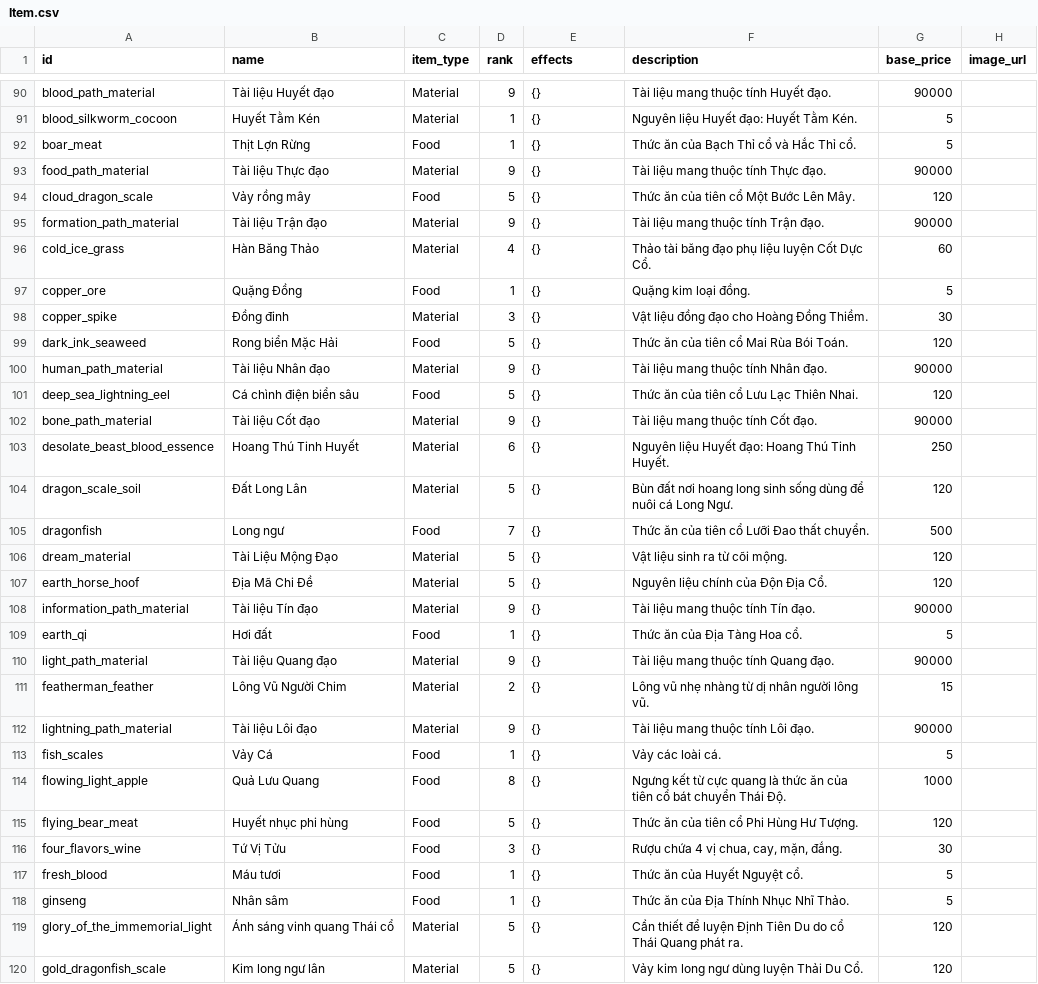
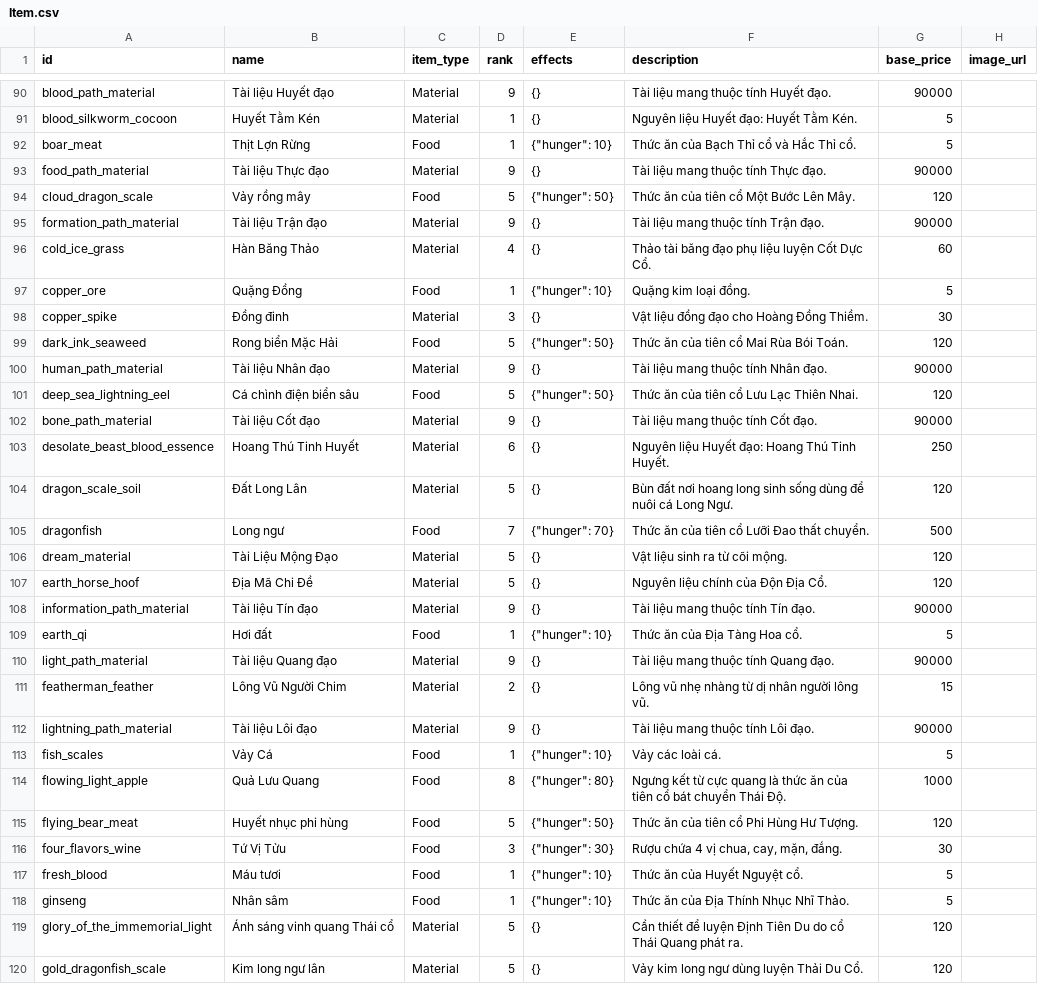
Before and after one commit to VipPro67/GuWorld, a CSV file: backend/cmd/server/data/Item.csv, drawn as a sheet; only a part is shown, gaps mark what is left out; the diff covers the shown part only.

Commit message:
Refactor pet feeding logic to validate food items and improve inventory checks
- Updated FeedPet handler to ensure only items of type "Food" can be used for feeding pets.
- Enhanced inventory check to allow food items from both "consumables" and "materials" categories.
- Adjusted hunger value calculation to default to rank-based values if not specified in item effects.
- Modified frontend PetPanel to implement auto-feeding functionality and display correct hunger values.
- Updated documentation to reflect changes in feeding mechanics and item requirements.

```diff
--- a/backend/cmd/server/data/Item.csv
+++ b/backend/cmd/server/data/Item.csv
@@ -91,12 +91,12 @@ blood_path_material,Tài liệu Huyết đạo,Material,9,{},Tài liệu mang th
 blood_silkworm_cocoon,Huyết Tằm Kén,Material,1,{},Nguyên liệu Huyết đạo: Huyết Tằm Kén.,5,""
-boar_meat,Thịt Lợn Rừng,Food,1,{},Thức ăn của Bạch Thỉ cổ và Hắc Thỉ cổ.,5,""
+boar_meat,Thịt Lợn Rừng,Food,1,"{""hunger"": 10}",Thức ăn của Bạch Thỉ cổ và Hắc Thỉ cổ.,5,""
 food_path_material,Tài liệu Thực đạo,Material,9,{},Tài liệu mang thuộc tính Thực đạo.,90000,""
-cloud_dragon_scale,Vảy rồng mây,Food,5,{},Thức ăn của tiên cổ Một Bước Lên Mây.,120,""
+cloud_dragon_scale,Vảy rồng mây,Food,5,"{""hunger"": 50}",Thức ăn của tiên cổ Một Bước Lên Mây.,120,""
 formation_path_material,Tài liệu Trận đạo,Material,9,{},Tài liệu mang thuộc tính Trận đạo.,90000,""
 cold_ice_grass,Hàn Băng Thảo,Material,4,{},Thảo tài băng đạo phụ liệu luyện Cốt Dực Cổ.,60,""
-copper_ore,Quặng Đồng,Food,1,{},Quặng kim loại đồng.,5,""
+copper_ore,Quặng Đồng,Food,1,"{""hunger"": 10}",Quặng kim loại đồng.,5,""
 copper_spike,Đồng đinh,Material,3,{},Vật liệu đồng đạo cho Hoàng Đồng Thiềm.,30,""
-dark_ink_seaweed,Rong biển Mặc Hải,Food,5,{},Thức ăn của tiên cổ Mai Rùa Bói Toán.,120,""
+dark_ink_seaweed,Rong biển Mặc Hải,Food,5,"{""hunger"": 50}",Thức ăn của tiên cổ Mai Rùa Bói Toán.,120,""
 human_path_material,Tài liệu Nhân đạo,Material,9,{},Tài liệu mang thuộc tính Nhân đạo.,90000,""
-deep_sea_lightning_eel,Cá chình điện biển sâu,Food,5,{},Thức ăn của tiên cổ Lưu Lạc Thiên Nhai.,120,""
+deep_sea_lightning_eel,Cá chình điện biển sâu,Food,5,"{""hunger"": 50}",Thức ăn của tiên cổ Lưu Lạc Thiên Nhai.,120,""
 bone_path_material,Tài liệu Cốt đạo,Material,9,{},Tài liệu mang thuộc tính Cốt đạo.,90000,""
@@ -104,3 +104,3 @@ desolate_beast_blood_essence,Hoang Thú Tinh Huyết,Material,6,{},Nguyên liệ
 dragon_scale_soil,Đất Long Lân,Material,5,{},Bùn đất nơi hoang long sinh sống dùng để nuôi cá Long Ngư.,120,""
-dragonfish,Long ngư,Food,7,{},Thức ăn của tiên cổ Lưỡi Đao thất chuyển.,500,""
+dragonfish,Long ngư,Food,7,"{""hunger"": 70}",Thức ăn của tiên cổ Lưỡi Đao thất chuyển.,500,""
 dream_material,Tài Liệu Mộng Đạo,Material,5,{},Vật liệu sinh ra từ cõi mộng.,120,""
@@ -108,3 +108,3 @@ earth_horse_hoof,Địa Mã Chi Đề,Material,5,{},Nguyên liệu chính của
 information_path_material,Tài liệu Tín đạo,Material,9,{},Tài liệu mang thuộc tính Tín đạo.,90000,""
-earth_qi,Hơi đất,Food,1,{},Thức ăn của Địa Tàng Hoa cổ.,5,""
+earth_qi,Hơi đất,Food,1,"{""hunger"": 10}",Thức ăn của Địa Tàng Hoa cổ.,5,""
 light_path_material,Tài liệu Quang đạo,Material,9,{},Tài liệu mang thuộc tính Quang đạo.,90000,""
@@ -112,8 +112,8 @@ featherman_feather,Lông Vũ Người Chim,Material,2,{},Lông vũ nhẹ nhàng
 lightning_path_material,Tài liệu Lôi đạo,Material,9,{},Tài liệu mang thuộc tính Lôi đạo.,90000,""
-fish_scales,Vảy Cá,Food,1,{},Vảy các loài cá.,5,""
-flowing_light_apple,Quả Lưu Quang,Food,8,{},Ngưng kết từ cực quang là thức ăn của tiên cổ bát chuyển Thái Độ.,1000,""
-flying_bear_meat,Huyết nhục phi hùng,Food,5,{},Thức ăn của tiên cổ Phi Hùng Hư Tượng.,120,""
-four_flavors_wine,Tứ Vị Tửu,Food,3,{},"Rượu chứa 4 vị chua, cay, mặn, đắng.",30,""
-fresh_blood,Máu tươi,Food,1,{},Thức ăn của Huyết Nguyệt cổ.,5,""
-ginseng,Nhân sâm,Food,1,{},Thức ăn của Địa Thính Nhục Nhĩ Thảo.,5,""
+fish_scales,Vảy Cá,Food,1,"{""hunger"": 10}",Vảy các loài cá.,5,""
+flowing_light_apple,Quả Lưu Quang,Food,8,"{""hunger"": 80}",Ngưng kết từ cực quang là thức ăn của tiên cổ bát chuyển Thái Độ.,1000,""
+flying_bear_meat,Huyết nhục phi hùng,Food,5,"{""hunger"": 50}",Thức ăn của tiên cổ Phi Hùng Hư Tượng.,120,""
+four_flavors_wine,Tứ Vị Tửu,Food,3,"{""hunger"": 30}","Rượu chứa 4 vị chua, cay, mặn, đắng.",30,""
+fresh_blood,Máu tươi,Food,1,"{""hunger"": 10}",Thức ăn của Huyết Nguyệt cổ.,5,""
+ginseng,Nhân sâm,Food,1,"{""hunger"": 10}",Thức ăn của Địa Thính Nhục Nhĩ Thảo.,5,""
 glory_of_the_immemorial_light,Ánh sáng vinh quang Thái cổ,Material,5,{},Cần thiết để luyện Định Tiên Du do cổ Thái Quang phát ra.,120,""
```
Also changed, not shown: 73 edited cells elsewhere in this file, 5 other files.
